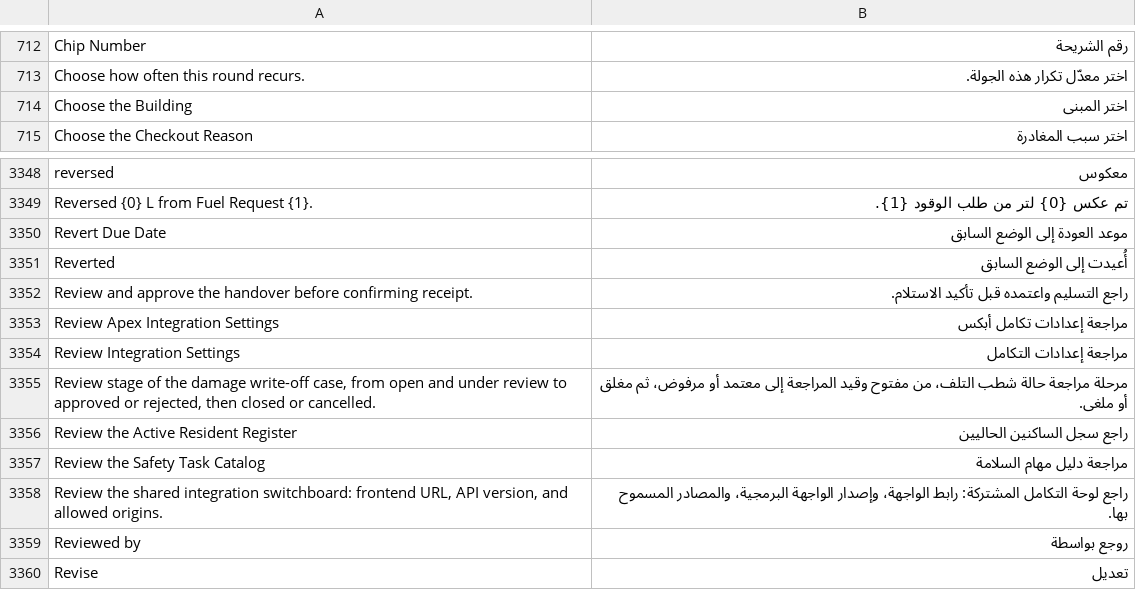
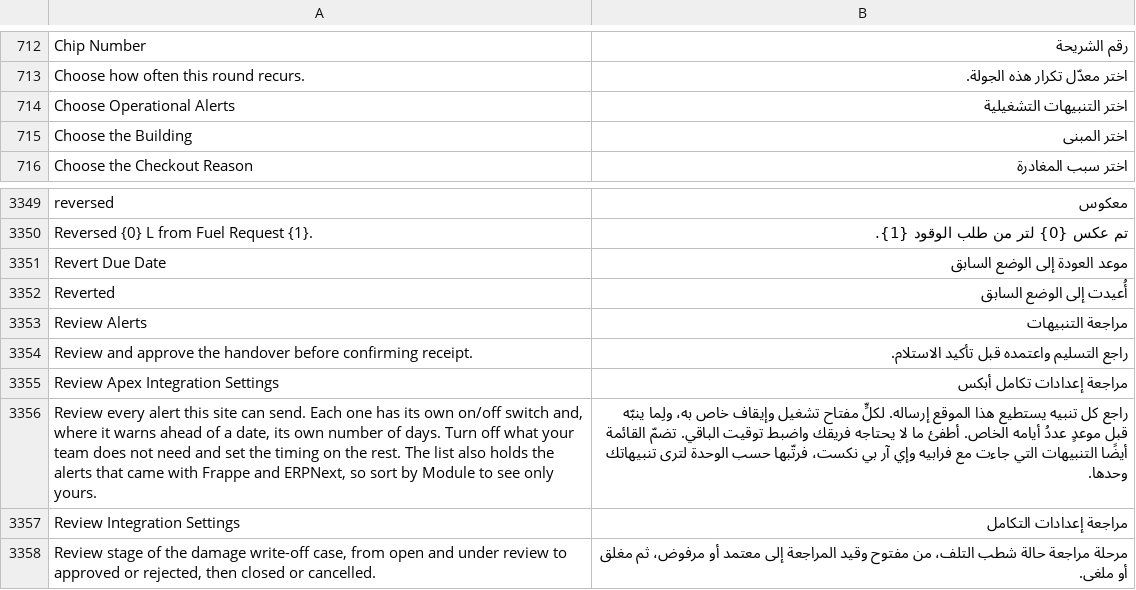
Before and after one commit to iabodysa/apex, a CSV file: apex/translations/ar.csv, drawn as a sheet; only a part is shown, gaps mark what is left out; the shorter side is filled out with more unchanged rows; the diff names each change by its address in the sheet, - before the commit and + after, or states it on an @@ line.

Commit message:
add feature — an onboarding step that opens the alert list, in apex_core/onboarding_step/choose_operational_alerts

```diff
--- a/apex/translations/ar.csv
+++ b/apex/translations/ar.csv
+row 714: Choose Operational Alerts | اختر التنبيهات التشغيلية
+row 3353: Review Alerts | مراجعة التنبيهات
+row 3356: Review every alert this site can send. Each one has its own on/off switch and, where it warns ahead of a date, its own number of days. Turn off what your team does not need and set the timing on the rest. The list also holds the alerts that came with Frappe and ERPNext, so sort by Module to see only yours. | راجع كل تنبيه يستطيع هذا الموقع إرساله. لكلٍّ مفتاح تشغيل وإيقاف خاص به، ولِما ينبّه قبل موعدٍ عددُ أيامه الخاص. أطفئ ما لا يحتاجه فريقك واضبط توقيت الباقي. تضمّ القائمة أيضًا التنبيهات التي جاءت مع فرابيه وإي آر بي نكست، فرتّبها حسب الوحدة لترى تنبيهاتك وحدها.
```
Also changed, not shown: 2 other files.
